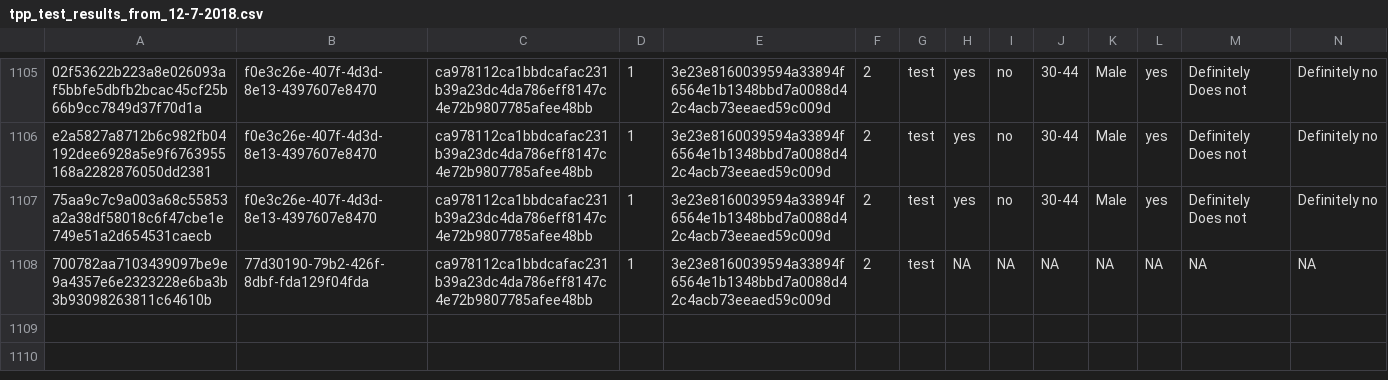
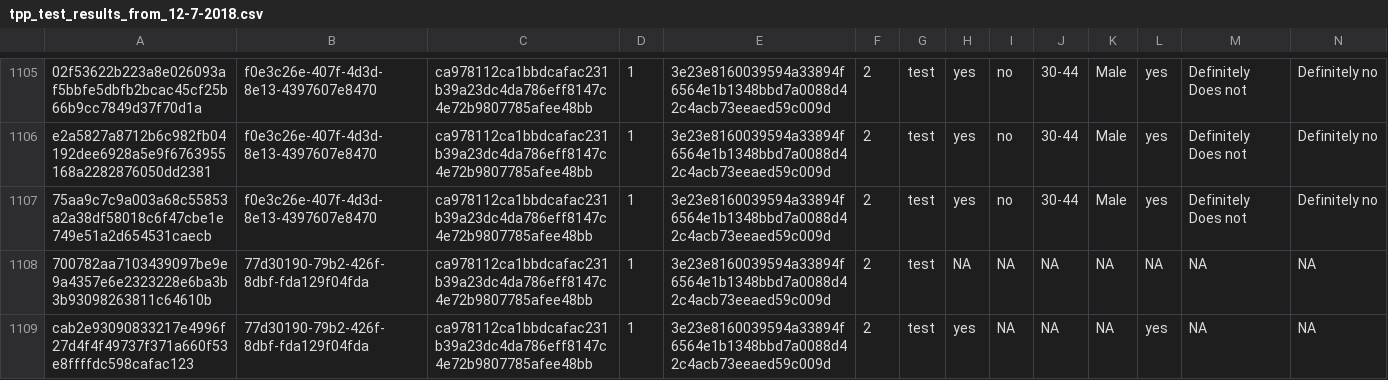
Before and after one commit to kekecsz/transparent-psi-results, a CSV file: tpp_test_results_from_12-7-2018.csv, drawn as a sheet; only a part is shown, gaps mark what is left out; rows hold the shown columns only; the diff names each change by its address in the sheet, - before the commit and + after, or states it on an @@ line.

Commit message:
data received

```diff
--- a/tpp_test_results_from_12-7-2018.csv
+++ b/tpp_test_results_from_12-7-2018.csv
+row 1109: cab2e93090833217e4996f27d4f4f49737f371a660f53e8ffffdc598cafac123 | 77d30190-79b2-426f-8dbf-fda129f04fda | ca978112ca1bbdcafac231b39a23dc4da786eff8147c4e72b9807785afee48bb | 1 | 3e23e8160039594a33894f6564e1b1348bbd7a0088d42c4acb73eeaed59c009d | 2 | test | yes | NA | NA | NA | yes | NA | NA
```
